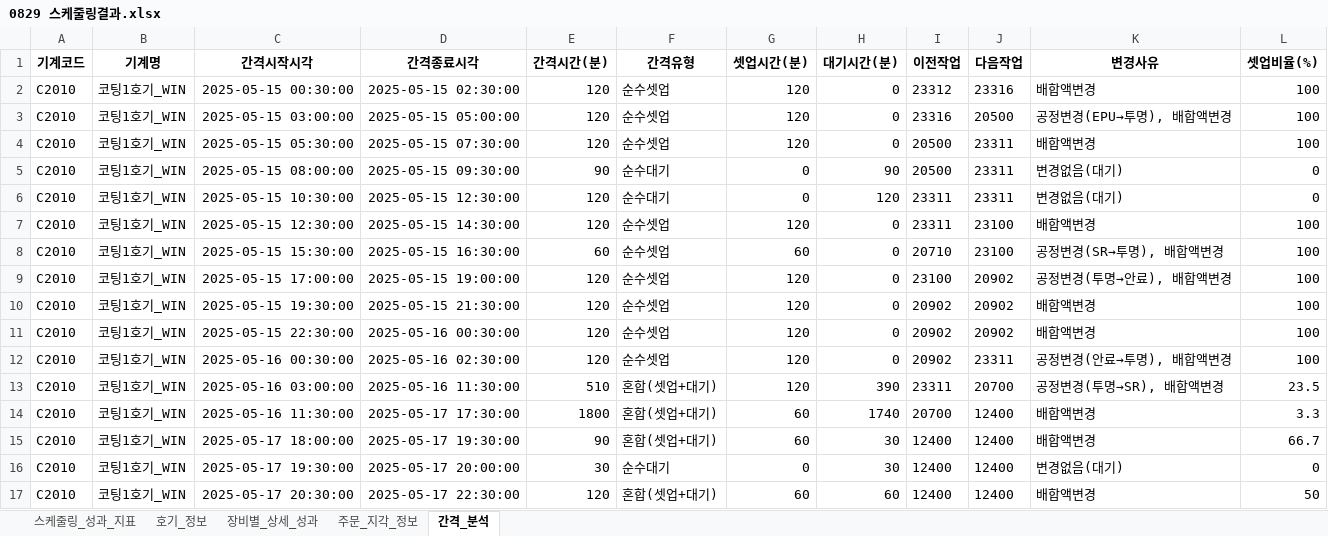
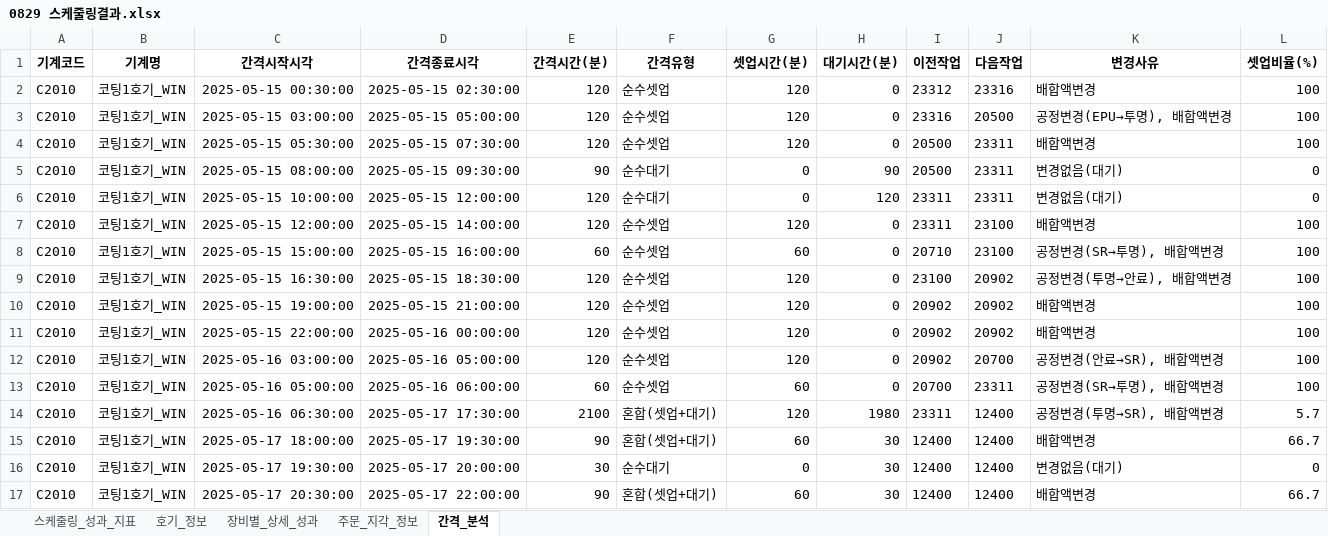
Before and after one commit to Sohyun-B/production-scheduling-system, an Excel workbook: python_engine/data/output/0829 스케줄링결과.xlsx, sheet 간격_분석, drawn as a sheet; only a part is shown; values as stored, in another font and other column widths than the file's, no borders; removed rows and columns are numbered as before the commit, all else as after; the diff covers the shown part only; the diff names each change by its address in the sheet, - before the commit and + after, or states it on an @@ line.

```diff
--- a/python_engine/data/output/0829 스케줄링결과.xlsx (sheet 간격_분석)
+++ b/python_engine/data/output/0829 스케줄링결과.xlsx (sheet 간격_분석)
-C6 (간격시작시각): 2025-05-15 10:30:00
+C6 (간격시작시각): 2025-05-15 10:00:00
-D6 (간격종료시각): 2025-05-15 12:30:00
+D6 (간격종료시각): 2025-05-15 12:00:00
-C7 (간격시작시각): 2025-05-15 12:30:00
+C7 (간격시작시각): 2025-05-15 12:00:00
-D7 (간격종료시각): 2025-05-15 14:30:00
+D7 (간격종료시각): 2025-05-15 14:00:00
-C8 (간격시작시각): 2025-05-15 15:30:00
+C8 (간격시작시각): 2025-05-15 15:00:00
-D8 (간격종료시각): 2025-05-15 16:30:00
+D8 (간격종료시각): 2025-05-15 16:00:00
-C9 (간격시작시각): 2025-05-15 17:00:00
+C9 (간격시작시각): 2025-05-15 16:30:00
-D9 (간격종료시각): 2025-05-15 19:00:00
+D9 (간격종료시각): 2025-05-15 18:30:00
-C10 (간격시작시각): 2025-05-15 19:30:00
+C10 (간격시작시각): 2025-05-15 19:00:00
-D10 (간격종료시각): 2025-05-15 21:30:00
+D10 (간격종료시각): 2025-05-15 21:00:00
-C11 (간격시작시각): 2025-05-15 22:30:00
+C11 (간격시작시각): 2025-05-15 22:00:00
-D11 (간격종료시각): 2025-05-16 00:30:00
+D11 (간격종료시각): 2025-05-16 00:00:00
-C12 (간격시작시각): 2025-05-16 00:30:00
+C12 (간격시작시각): 2025-05-16 03:00:00
-D12 (간격종료시각): 2025-05-16 02:30:00
+D12 (간격종료시각): 2025-05-16 05:00:00
-J12 (다음작업): 23311
+J12 (다음작업): 20700
-K12 (변경사유): 공정변경(안료→투명), 배합액변경
+K12 (변경사유): 공정변경(안료→SR), 배합액변경
+row 13: C2010 | 코팅1호기_WIN | 2025-05-16 05:00:00 | 2025-05-16 06:00:00 | 60 | 순수셋업 | 60 | 0 | 20700 | 23311 | 공정변경(SR→투명), 배합액변경 | 100
-C14 (간격시작시각): 2025-05-16 03:00:00
+C14 (간격시작시각): 2025-05-16 06:30:00
-D14 (간격종료시각): 2025-05-16 11:30:00
+D14 (간격종료시각): 2025-05-17 17:30:00
-E14 (간격시간(분)): 510
+E14 (간격시간(분)): 2100
-H14 (대기시간(분)): 390
+H14 (대기시간(분)): 1980
-J14 (다음작업): 20700
+J14 (다음작업): 12400
-L14 (셋업비율(%)): 23.5
+L14 (셋업비율(%)): 5.7
-row 14: C2010 | 코팅1호기_WIN | 2025-05-16 11:30:00 | 2025-05-17 17:30:00 | 1800 | 혼합(셋업+대기) | 60 | 1740 | 20700 | 12400 | 배합액변경 | 3.3
-D17 (간격종료시각): 2025-05-17 22:30:00
+D17 (간격종료시각): 2025-05-17 22:00:00
-E17 (간격시간(분)): 120
+E17 (간격시간(분)): 90
-H17 (대기시간(분)): 60
+H17 (대기시간(분)): 30
-L17 (셋업비율(%)): 50
+L17 (셋업비율(%)): 66.7
```
Also changed, not shown: 6 added rows, 3 removed rows and 97 edited cells elsewhere in this sheet, sheet 호기_정보, sheet 장비별_상세_성과, sheet 주문_지각_정보, sheet 스케줄링_성과_지표, python_engine/data/input/python_input.xlsx, python_engine/data/output/result.xlsx, 34 other files.
